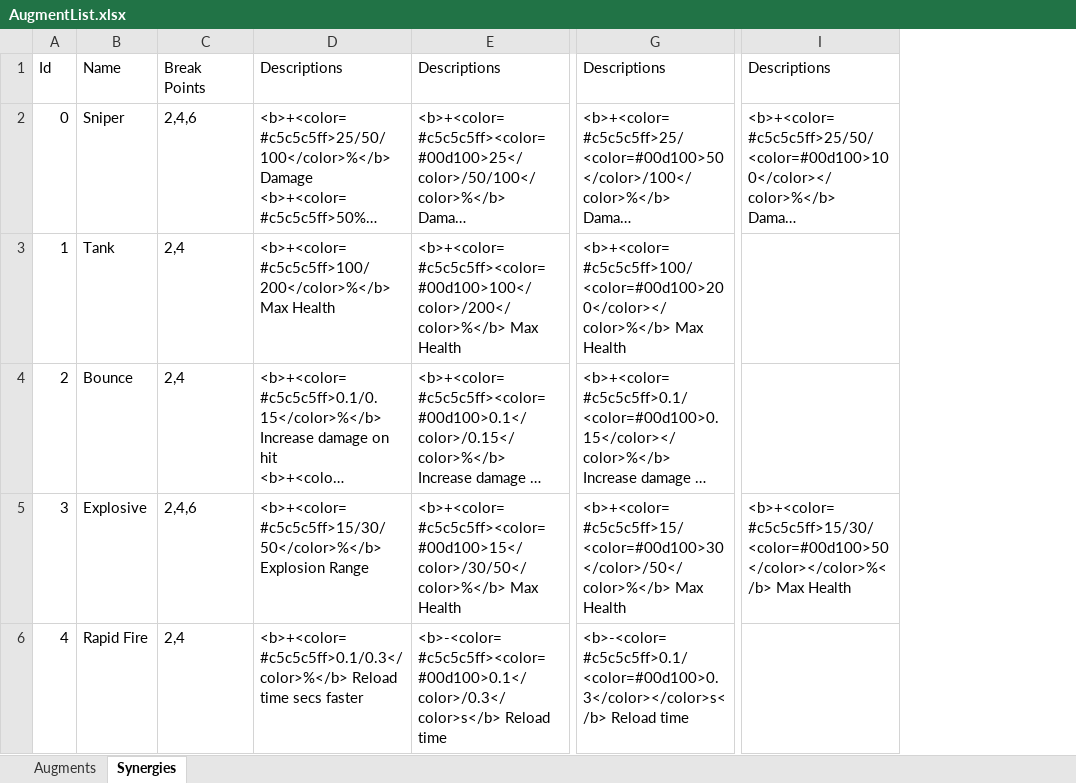
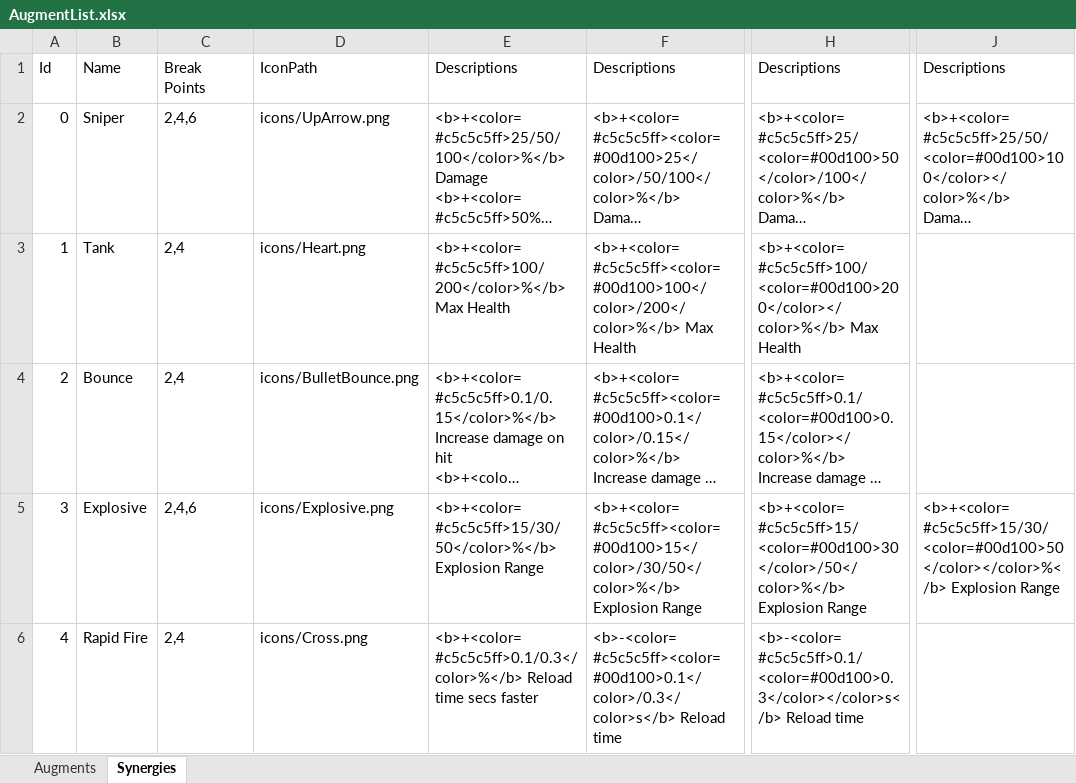
Before and after one commit to dannyli0109/BulletPP, an Excel workbook: Assets/StreamingAssets/AugmentList.xlsx, sheet Synergies, drawn as a sheet; only a part is shown, gaps mark what is left out; long unchanged cells end in …; values as stored, in another font and other column widths than the file's, no borders; addresses are those after the commit; the diff names each change by its address in the sheet, - before the commit and + after, or states it on an @@ line.

```diff
--- a/Assets/StreamingAssets/AugmentList.xlsx (sheet Synergies)
+++ b/Assets/StreamingAssets/AugmentList.xlsx (sheet Synergies)
+column D, rows 1-6: IconPath | icons/UpArrow.png | icons/Heart.png | icons/BulletBounce.png | icons/Explosive.png | icons/Cross.png
-F5: <b>+<color=#c5c5c5ff><color=#00d100>15</color>/30/50</color>%</b> Max Health
+F5: <b>+<color=#c5c5c5ff><color=#00d100>15</color>/30/50</color>%</b> Explosion Range
-H5: <b>+<color=#c5c5c5ff>15/<color=#00d100>30</color>/50</color>%</b> Max Health
+H5: <b>+<color=#c5c5c5ff>15/<color=#00d100>30</color>/50</color>%</b> Explosion Range
-J5: <b>+<color=#c5c5c5ff>15/30/<color=#00d100>50</color></color>%</b> Max Health
+J5: <b>+<color=#c5c5c5ff>15/30/<color=#00d100>50</color></color>%</b> Explosion Range
```
Also changed, not shown: 29 other files.
